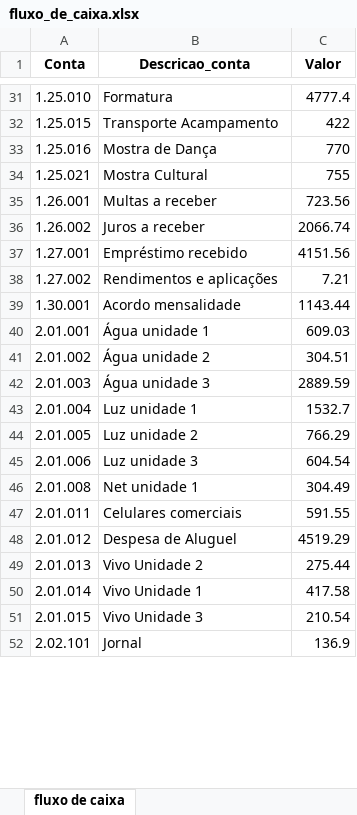
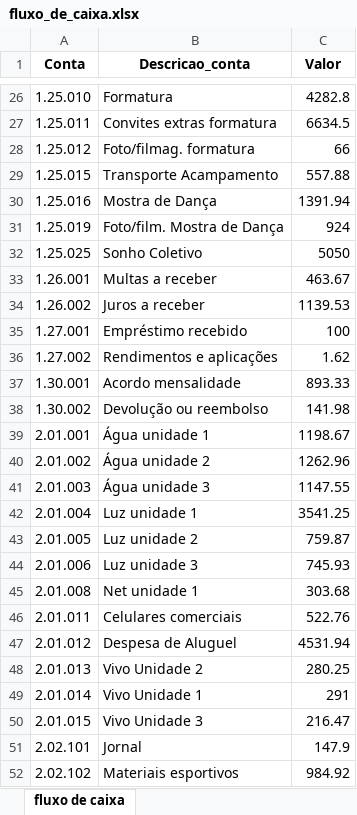
Before and after one commit to Victor-D-T/comparativo_extratos, an Excel workbook: fluxo_de_caixa.xlsx, sheet fluxo de caixa, drawn as a sheet; only a part is shown, gaps mark what is left out; values as stored, in another font and other column widths than the file's, no borders; removed rows and columns are numbered as before the commit, all else as after; the diff covers the shown part only; the diff names each change by its address in the sheet, - before the commit and + after, or states it on an @@ line.

```diff
--- a/fluxo_de_caixa.xlsx (sheet fluxo de caixa)
+++ b/fluxo_de_caixa.xlsx (sheet fluxo de caixa)
-C26 (Valor): 4777.4
+C26 (Valor): 4282.8
+row 27: 1.25.011 | Convites extras formatura | 6634.5
+row 28: 1.25.012 | Foto/filmag. formatura | 66
-C29 (Valor): 422
+C29 (Valor): 557.88
-C30 (Valor): 770
+C30 (Valor): 1391.94
-row 34: 1.25.021 | Mostra Cultural | 755
+row 31: 1.25.019 | Foto/film. Mostra de Dança | 924
+row 32: 1.25.025 | Sonho Coletivo | 5050
-C33 (Valor): 723.56
+C33 (Valor): 463.67
-C34 (Valor): 2066.74
+C34 (Valor): 1139.53
-C35 (Valor): 4151.56
+C35 (Valor): 100
-C36 (Valor): 7.21
+C36 (Valor): 1.62
-C37 (Valor): 1143.44
+C37 (Valor): 893.33
+row 38: 1.30.002 | Devolução ou reembolso | 141.98
-C39 (Valor): 609.03
+C39 (Valor): 1198.67
-C40 (Valor): 304.51
+C40 (Valor): 1262.96
-C41 (Valor): 2889.59
+C41 (Valor): 1147.55
-C42 (Valor): 1532.7
+C42 (Valor): 3541.25
-C43 (Valor): 766.29
+C43 (Valor): 759.87
-C44 (Valor): 604.54
+C44 (Valor): 745.93
-C45 (Valor): 304.49
+C45 (Valor): 303.68
-C46 (Valor): 591.55
+C46 (Valor): 522.76
-C47 (Valor): 4519.29
+C47 (Valor): 4531.94
-C48 (Valor): 275.44
+C48 (Valor): 280.25
-C49 (Valor): 417.58
+C49 (Valor): 291
-C50 (Valor): 210.54
+C50 (Valor): 216.47
-C51 (Valor): 136.9
+C51 (Valor): 147.9
+row 52: 2.02.102 | Materiais esportivos | 984.92
```
Also changed, not shown: 19 added rows, 22 removed rows and 61 edited cells elsewhere in this sheet, comparativo_de_caixa.xlsx, 2 other files.
